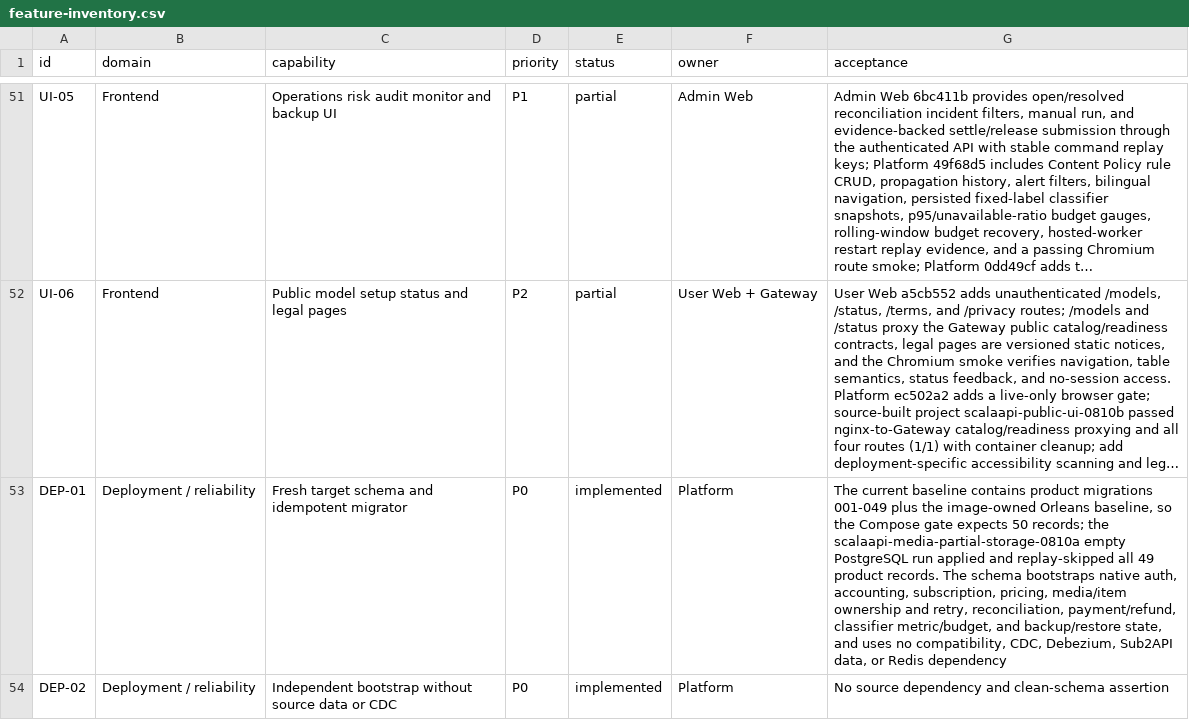
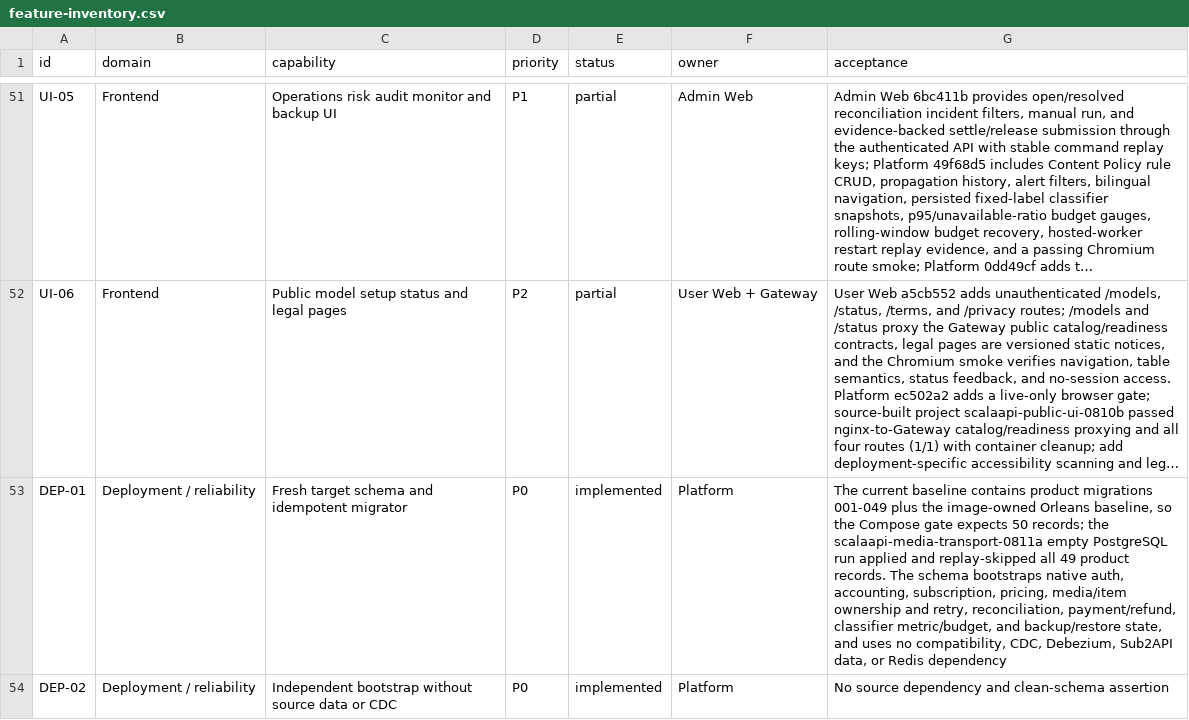
Before and after one commit to GMorandi/ScalaAPI-Platform, a CSV file: docs/rewrite/feature-inventory.csv, drawn as a sheet; only a part is shown, gaps mark what is left out; long unchanged cells end in …; the diff covers the shown part only; the diff names each change by its address in the sheet, - before the commit and + after, or states it on an @@ line.

Commit message:
docs(rewrite): record transport-level storage recovery
Advance the active Platform checkpoint to 3a52f72 and record the committed-source scalaapi-media-transport-0811a gate.

Document the smoke-only private TCP fault proxy, the 16-byte mid-body PUT interruption, and the post-commit successful-response loss scenario. Capture deterministic item/archive convergence, attempts >= 2, one terminal usage settlement, committed holds, and price-aware ledger cardinality.

Refresh the code and test inventory to 128 hand-written source files, 69 test/benchmark files, and 271/271 tests while retaining the 58-domain status at 2 implemented, 55 partial, and 1 skeleton.

Move the next P0 media package to object-storage and PostgreSQL partition recovery for one of two Silos, followed by a one-hour worker-contention soak and HA/offsite evidence. Keep Garnet as the only distributed cache and preserve the greenfield no-compatibility boundary.

Clarify that ordinary Compose connects Platform directly to S3-compatible storage and that the unauthenticated fault-control endpoint exists only in the private smoke override.

```diff
--- a/docs/rewrite/feature-inventory.csv
+++ b/docs/rewrite/feature-inventory.csv
-G53 (acceptance): …records; the scalaapi-media-partial-storage-0810a empty PostgreSQL…
+G53 (acceptance): …records; the scalaapi-media-transport-0811a empty PostgreSQL…
```
Also changed, not shown: 3 edited cells elsewhere in this file, 5 other files.
